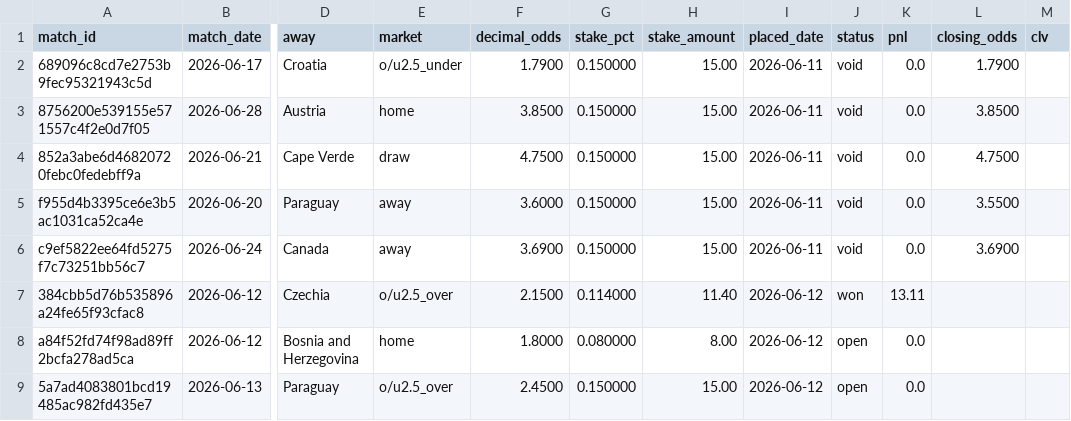
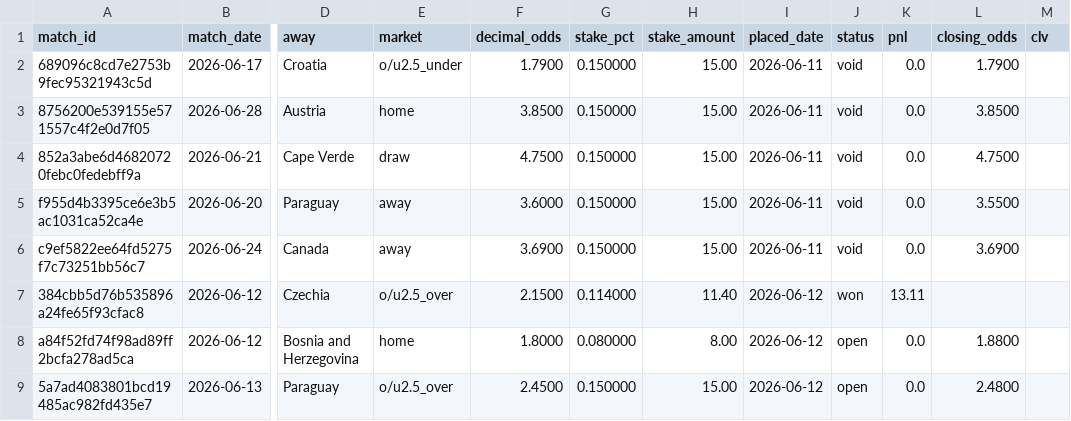
Before and after one commit to Philip3006/sportsbrain, a CSV file: results/ledger.csv, drawn as a sheet; only a part is shown, gaps mark what is left out; the diff names each change by its address in the sheet, - before the commit and + after, or states it on an @@ line.

Commit message:
auto: closing odds

```diff
--- a/results/ledger.csv
+++ b/results/ledger.csv
-L8 (closing_odds): (empty)
+L8 (closing_odds): 1.8800
-L9 (closing_odds): (empty)
+L9 (closing_odds): 2.4800
```
